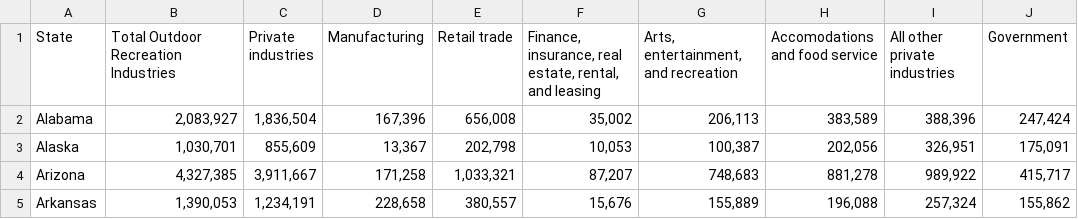
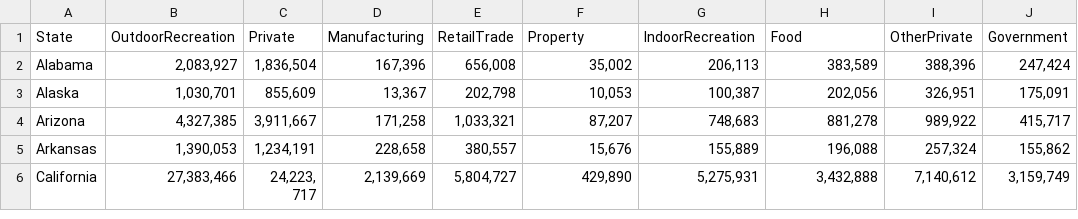
Before and after one commit to Erivera96/MachineLearning, a CSV file: ClassifyingStates/recreation.csv, drawn as a sheet; only a part is shown; the shorter side is filled out with more unchanged rows.

Commit message:
Update recreation.csv

```diff
--- a/ClassifyingStates/recreation.csv
+++ b/ClassifyingStates/recreation.csv
@@ -1,2 +1,2 @@
-"State","Total Outdoor Recreation Industries", Private industries, Manufacturing,"Retail trade","Finance, insurance, real estate, rental, and leasing","Arts, entertainment, and recreation","Accomodations and food service","All other private industries","Government"
+"State","OutdoorRecreation", "Private","Manufacturing","RetailTrade","Property","IndoorRecreation","Food","OtherPrivate","Government"
 "Alabama","2,083,927","1,836,504","167,396","656,008","35,002","206,113","383,589","388,396","247,424"
```
